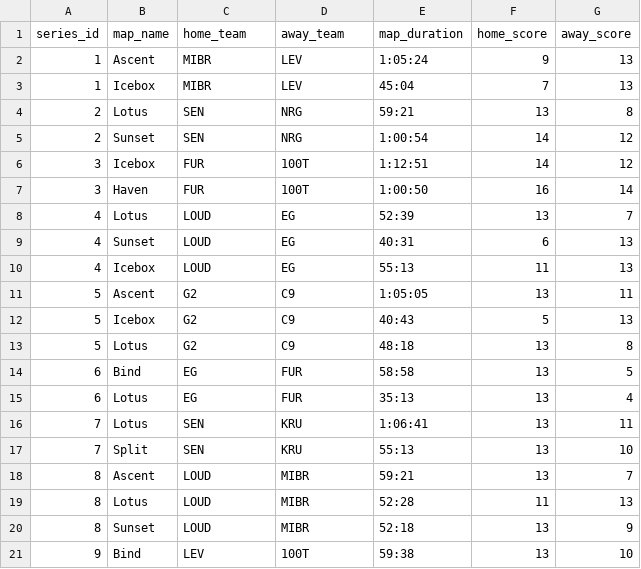
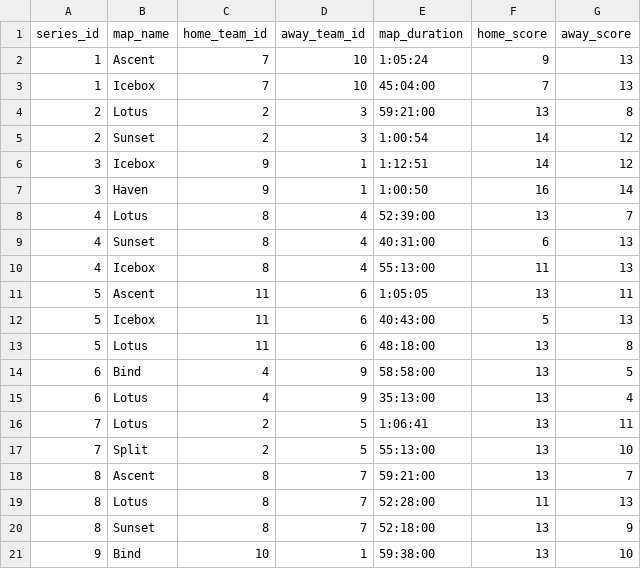
Before and after one commit to bmcnamee96/Fantasy-Val, a CSV file: Data/import_tables/games.csv, drawn as a sheet; only a part is shown; the diff covers the shown part only.

```diff
--- a/Data/import_tables/games.csv
+++ b/Data/import_tables/games.csv
@@ -1,21 +1,21 @@
-series_id,map_name,home_team,away_team,map_duration,home_score,away_score
-1,Ascent,MIBR,LEV,1:05:24,9,13
-1,Icebox,MIBR,LEV,45:04,7,13
-2,Lotus,SEN,NRG,59:21,13,8
-2,Sunset,SEN,NRG,1:00:54,14,12
-3,Icebox,FUR,100T,1:12:51,14,12
-3,Haven,FUR,100T,1:00:50,16,14
-4,Lotus,LOUD,EG,52:39,13,7
-4,Sunset,LOUD,EG,40:31,6,13
-4,Icebox,LOUD,EG,55:13,11,13
-5,Ascent,G2,C9,1:05:05,13,11
-5,Icebox,G2,C9,40:43,5,13
-5,Lotus,G2,C9,48:18,13,8
-6,Bind,EG,FUR,58:58,13,5
-6,Lotus,EG,FUR,35:13,13,4
-7,Lotus,SEN,KRU,1:06:41,13,11
-7,Split,SEN,KRU,55:13,13,10
-8,Ascent,LOUD,MIBR,59:21,13,7
-8,Lotus,LOUD,MIBR,52:28,11,13
-8,Sunset,LOUD,MIBR,52:18,13,9
-9,Bind,LEV,100T,59:38,13,10
+series_id,map_name,home_team_id,away_team_id,map_duration,home_score,away_score
+1,Ascent,7,10,1:05:24,9,13
+1,Icebox,7,10,45:04:00,7,13
+2,Lotus,2,3,59:21:00,13,8
+2,Sunset,2,3,1:00:54,14,12
+3,Icebox,9,1,1:12:51,14,12
+3,Haven,9,1,1:00:50,16,14
+4,Lotus,8,4,52:39:00,13,7
+4,Sunset,8,4,40:31:00,6,13
+4,Icebox,8,4,55:13:00,11,13
+5,Ascent,11,6,1:05:05,13,11
+5,Icebox,11,6,40:43:00,5,13
+5,Lotus,11,6,48:18:00,13,8
+6,Bind,4,9,58:58:00,13,5
+6,Lotus,4,9,35:13:00,13,4
+7,Lotus,2,5,1:06:41,13,11
+7,Split,2,5,55:13:00,13,10
+8,Ascent,8,7,59:21:00,13,7
+8,Lotus,8,7,52:28:00,11,13
+8,Sunset,8,7,52:18:00,13,9
+9,Bind,10,1,59:38:00,13,10
```
Also changed, not shown: 78 edited cells elsewhere in this file, Data/import_tables/player.csv, Data/import_tables/series.csv, 22 other files.
